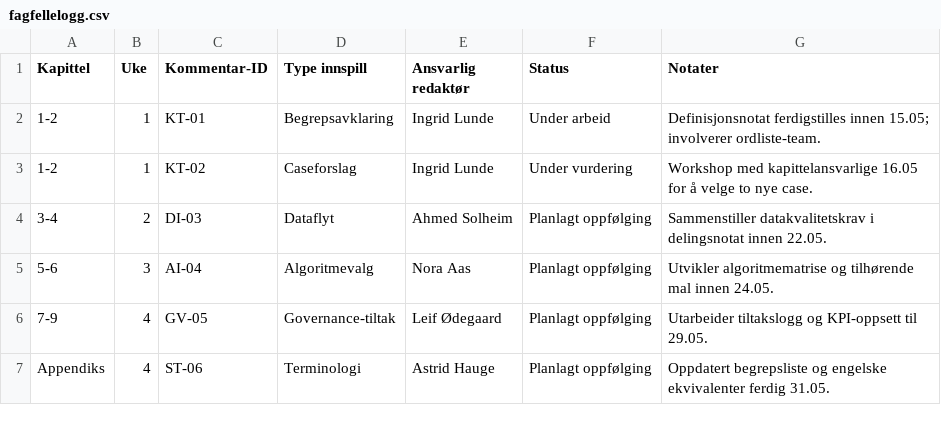
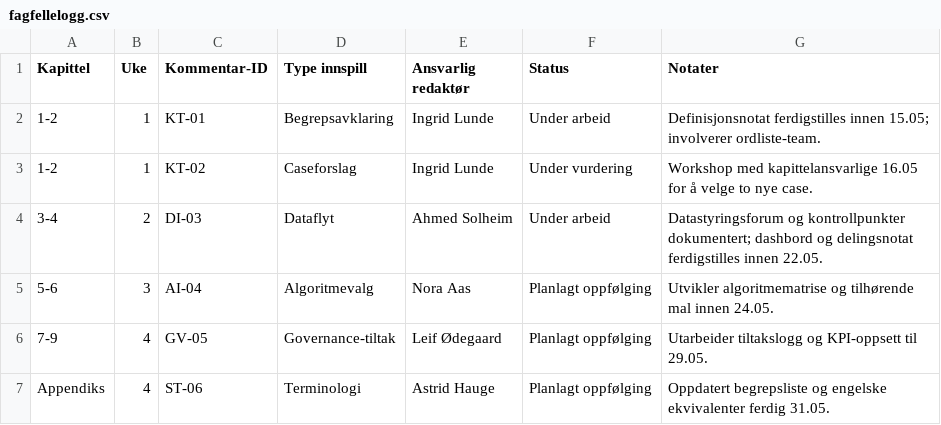
Before and after one commit to Nettking/roborepo, a CSV file: books/digitaltvilling_masterbok/support/fagfellelogg.csv, drawn as a sheet.

Commit message:
Dokumenter datastyring og oppfølging av DI-03

```diff
--- a/books/digitaltvilling_masterbok/support/fagfellelogg.csv
+++ b/books/digitaltvilling_masterbok/support/fagfellelogg.csv
@@ -3,3 +3,3 @@ Kapittel,Uke,Kommentar-ID,Type innspill,Ansvarlig redaktør,Status,Notater
 1-2,1,KT-02,Caseforslag,Ingrid Lunde,Under vurdering,Workshop med kapittelansvarlige 16.05 for å velge to nye case.
-3-4,2,DI-03,Dataflyt,Ahmed Solheim,Planlagt oppfølging,Sammenstiller datakvalitetskrav i delingsnotat innen 22.05.
+3-4,2,DI-03,Dataflyt,Ahmed Solheim,Under arbeid,Datastyringsforum og kontrollpunkter dokumentert; dashbord og delingsnotat ferdigstilles innen 22.05.
 5-6,3,AI-04,Algoritmevalg,Nora Aas,Planlagt oppfølging,Utvikler algoritmematrise og tilhørende mal innen 24.05.
```
Also changed, not shown: 3 other files.
